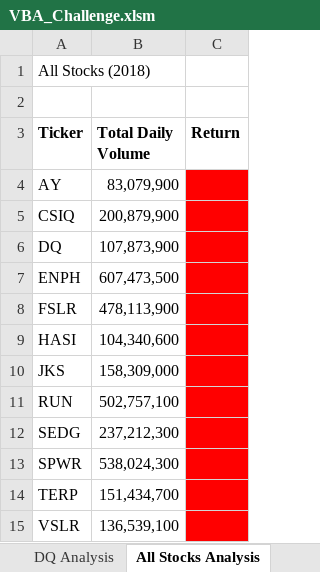
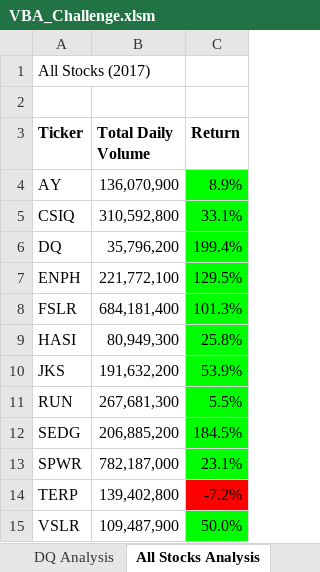
Before and after one commit to AlexisBurton/stock-analysis, an Excel workbook: VBA_Challenge.xlsm, sheet All Stocks Analysis, drawn as a sheet; values as stored, in another font and other column widths than the file's, no borders; charts and pictures not drawn; the diff names each change by its address in the sheet, - before the commit and + after, or states it on an @@ line.

Commit message:
Add files via upload
Completed .xlsm and .PNGs

```diff
--- a/VBA_Challenge.xlsm (sheet All Stocks Analysis)
+++ b/VBA_Challenge.xlsm (sheet All Stocks Analysis)
-A1 (Ticker): All Stocks (2018)
+A1 (Ticker): All Stocks (2017)
-B4 (Total Daily Volume): 83,079,900
+B4 (Total Daily Volume): 136,070,900
-C4 (Return): (empty)
+C4 (Return): 8.9%
-C4:C13 fill: #FF0000
+C4:C13 fill: #00FF00
-B5 (Total Daily Volume): 200,879,900
+B5 (Total Daily Volume): 310,592,800
-C5 (Return): (empty)
+C5 (Return): 33.1%
-B6 (Total Daily Volume): 107,873,900
+B6 (Total Daily Volume): 35,796,200
-C6 (Return): (empty)
+C6 (Return): 199.4%
-B7 (Total Daily Volume): 607,473,500
+B7 (Total Daily Volume): 221,772,100
-C7 (Return): (empty)
+C7 (Return): 129.5%
-B8 (Total Daily Volume): 478,113,900
+B8 (Total Daily Volume): 684,181,400
-C8 (Return): (empty)
+C8 (Return): 101.3%
-B9 (Total Daily Volume): 104,340,600
+B9 (Total Daily Volume): 80,949,300
-C9 (Return): (empty)
+C9 (Return): 25.8%
-B10 (Total Daily Volume): 158,309,000
+B10 (Total Daily Volume): 191,632,200
-C10 (Return): (empty)
+C10 (Return): 53.9%
-B11 (Total Daily Volume): 502,757,100
+B11 (Total Daily Volume): 267,681,300
-C11 (Return): (empty)
+C11 (Return): 5.5%
-B12 (Total Daily Volume): 237,212,300
+B12 (Total Daily Volume): 206,885,200
-C12 (Return): (empty)
+C12 (Return): 184.5%
-B13 (Total Daily Volume): 538,024,300
+B13 (Total Daily Volume): 782,187,000
-C13 (Return): (empty)
+C13 (Return): 23.1%
-B14 (Total Daily Volume): 151,434,700
+B14 (Total Daily Volume): 139,402,800
-C14 (Return): (empty)
+C14 (Return): -7.2%
-B15 (Total Daily Volume): 136,539,100
+B15 (Total Daily Volume): 109,487,900
-C15 (Return): (empty)
+C15 (Return): 50.0%
-C15 fill: #FF0000
+C15 fill: #00FF00
```
Also changed, not shown: other sheet tabs, 2 other files.
